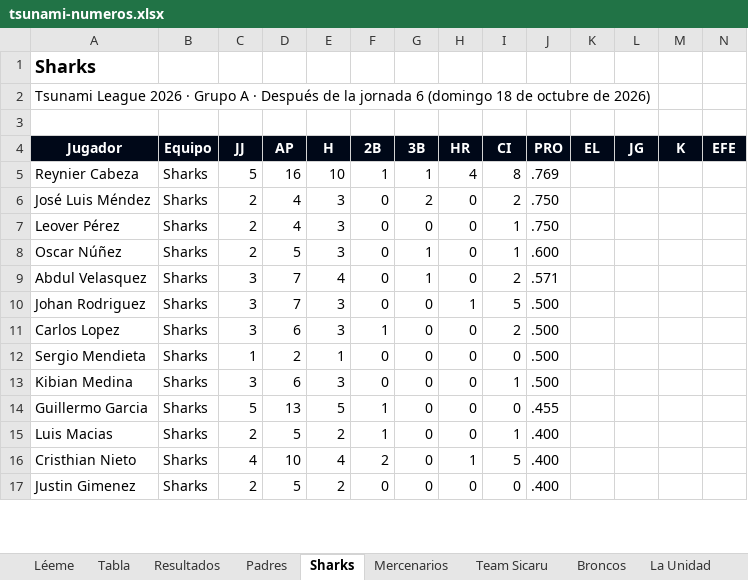
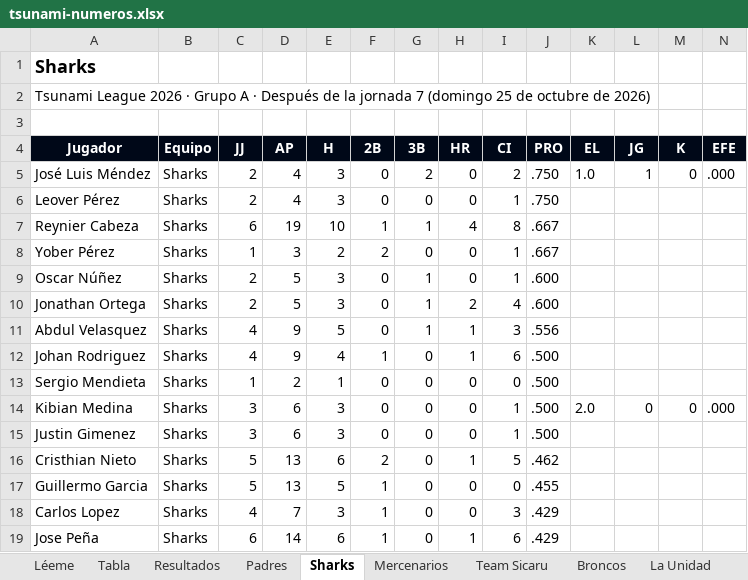
Before and after one commit to ligaalbrook/ligaalbrook.github.io, an Excel workbook: tsunami-numeros.xlsx, sheet Sharks, drawn as a sheet; only a part is shown; values as stored, in another font and other column widths than the file's, no borders; removed rows and columns are numbered as before the commit, all else as after; the diff covers the shown part only; the diff names each change by its address in the sheet, - before the commit and + after, or states it on an @@ line.

```diff
--- a/tsunami-numeros.xlsx (sheet Sharks)
+++ b/tsunami-numeros.xlsx (sheet Sharks)
-A2 (Jugador): …la jornada 6 (domingo 18 de octubre…
+A2 (Jugador): …la jornada 7 (domingo 25 de octubre…
-row 5: Reynier Cabeza | Sharks | 5 | 16 | 10 | 1 | 1 | 4 | 8 | .769
-K5 (EL): (empty)
+K5 (EL): 1.0
-L5 (JG): (empty)
+L5 (JG): 1
-M5 (K): (empty)
+M5 (K): 0
-N5 (EFE): (empty)
+N5 (EFE): .000
+row 7: Reynier Cabeza | Sharks | 6 | 19 | 10 | 1 | 1 | 4 | 8 | .667
+row 8: Yober Pérez | Sharks | 1 | 3 | 2 | 2 | 0 | 0 | 1 | .667
+row 10: Jonathan Ortega | Sharks | 2 | 5 | 3 | 0 | 1 | 2 | 4 | .600
-C11:C12 (JJ): 3
+C11:C12 (JJ): 4
-D11:D12 (AP): 7
+D11:D12 (AP): 9
-E11 (H): 4
+E11 (H): 5
-H11 (HR): 0
+H11 (HR): 1
-I11 (CI): 2
+I11 (CI): 3
-J11 (PRO): .571
+J11 (PRO): .556
-E12 (H): 3
+E12 (H): 4
-F12 (2B): 0
+F12 (2B): 1
-I12 (CI): 5
+I12 (CI): 6
-row 11: Carlos Lopez | Sharks | 3 | 6 | 3 | 1 | 0 | 0 | 2 | .500
-K14 (EL): (empty)
+K14 (EL): 2.0
-L14 (JG): (empty)
+L14 (JG): 0
-M14 (K): (empty)
+M14 (K): 0
-N14 (EFE): (empty)
+N14 (EFE): .000
+row 15: Justin Gimenez | Sharks | 3 | 6 | 3 | 0 | 0 | 0 | 1 | .500
+row 16: Cristhian Nieto | Sharks | 5 | 13 | 6 | 2 | 0 | 1 | 5 | .462
-row 15: Luis Macias | Sharks | 2 | 5 | 2 | 1 | 0 | 0 | 1 | .400
-row 16: Cristhian Nieto | Sharks | 4 | 10 | 4 | 2 | 0 | 1 | 5 | .400
-row 17: Justin Gimenez | Sharks | 2 | 5 | 2 | 0 | 0 | 0 | 0 | .400
+row 18: Carlos Lopez | Sharks | 4 | 7 | 3 | 1 | 0 | 0 | 3 | .429
+row 19: Jose Peña | Sharks | 6 | 14 | 6 | 1 | 0 | 1 | 6 | .429
```
Also changed, not shown: 5 added rows, 6 removed rows, 1 moved row and 15 edited cells elsewhere in this sheet, sheet Mercenarios, sheet Swaping, sheet Cervecero B, sheet Wizards, sheet Goofis, sheet Elite, 18 more sheets, 1 other file.
